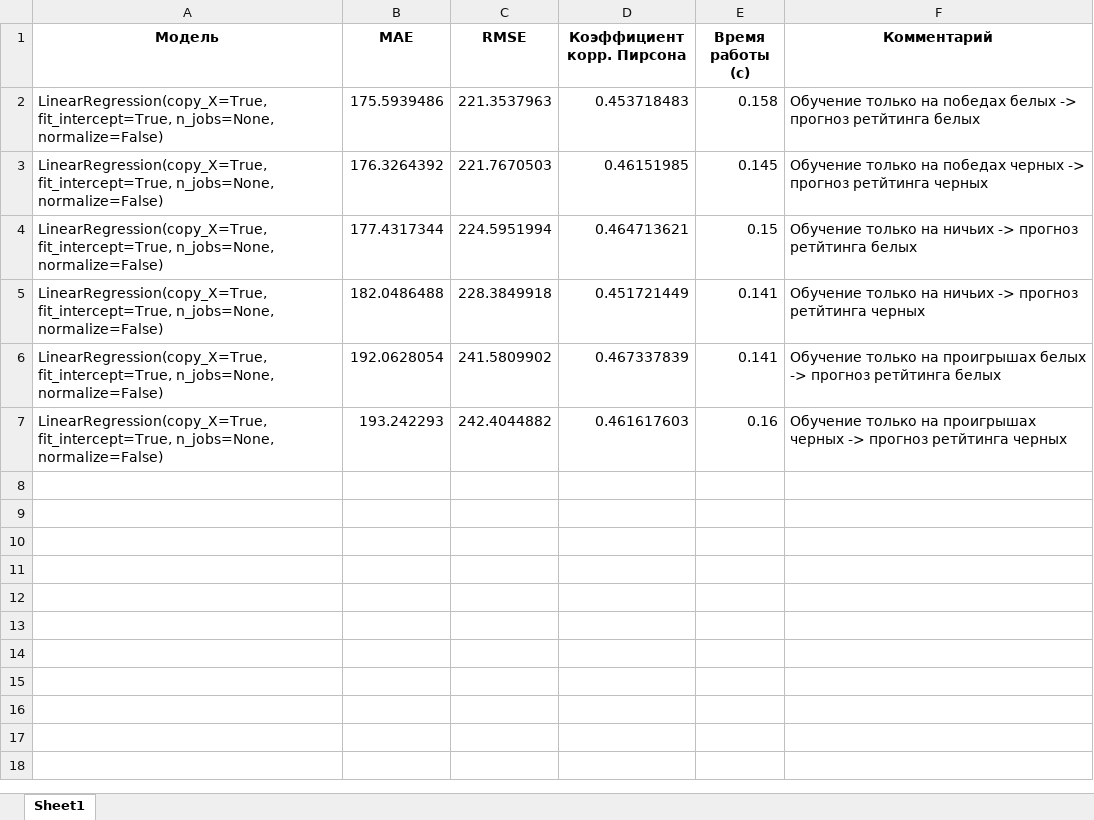
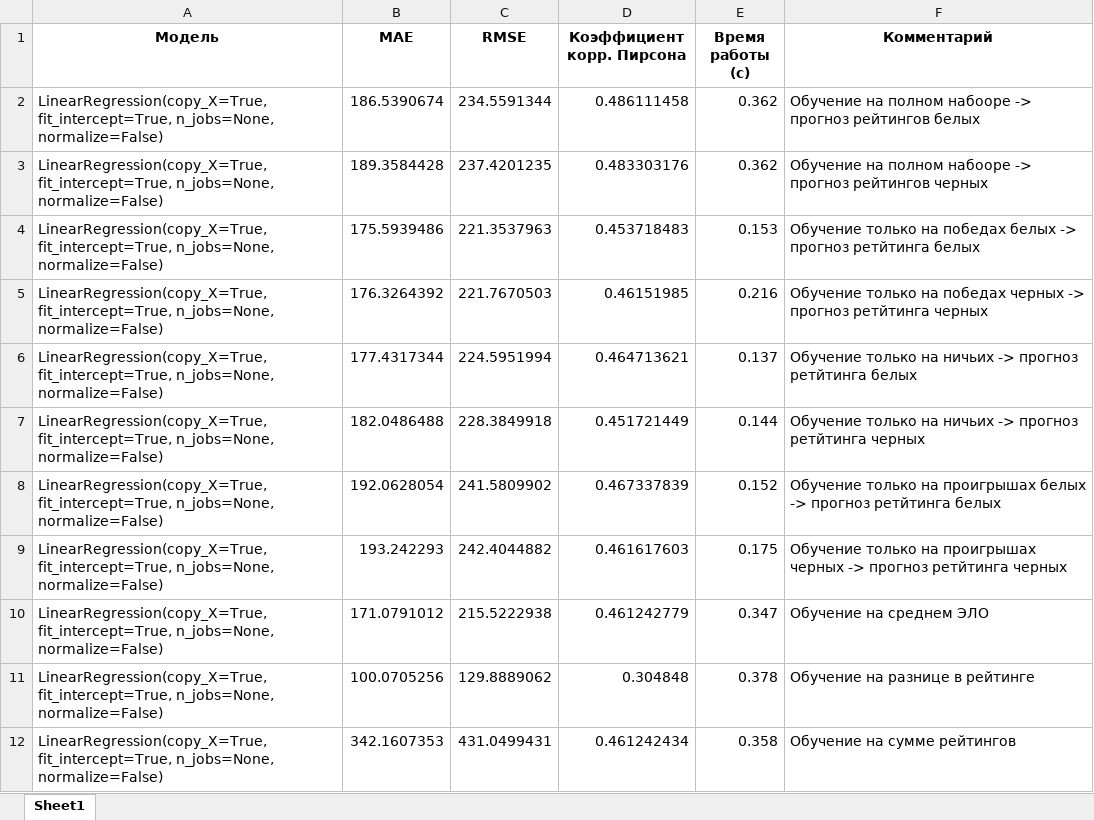
Before and after one commit to polinarod/PredictingRaitings, an Excel workbook: models/results.xlsx, sheet Sheet1, drawn as a sheet; values as stored, in another font and other column widths than the file's, no borders; addresses are those after the commit; ↵ is a line break in a cell; the diff names each change by its address in the sheet, - before the commit and + after, or states it on an @@ line.

Commit message:
add models

```diff
--- a/models/results.xlsx (sheet Sheet1)
+++ b/models/results.xlsx (sheet Sheet1)
+row 2: LinearRegression(copy_X=True, fit_intercept=True, n_jobs=None, ↵ normalize=False) | 186.5390674 | 234.5591344 | 0.486111458 | 0.362 | Обучение на полном набооре -> прогноз рейтингов белых
+row 3: LinearRegression(copy_X=True, fit_intercept=True, n_jobs=None, ↵ normalize=False) | 189.3584428 | 237.4201235 | 0.483303176 | 0.362 | Обучение на полном набооре -> прогноз рейтингов черных
-E4 (Время работы (c)): 0.158
+E4 (Время работы (c)): 0.153
-E5 (Время работы (c)): 0.145
+E5 (Время работы (c)): 0.216
-E6 (Время работы (c)): 0.15
+E6 (Время работы (c)): 0.137
-E7 (Время работы (c)): 0.141
+E7 (Время работы (c)): 0.144
-E8 (Время работы (c)): 0.141
+E8 (Время работы (c)): 0.152
-E9 (Время работы (c)): 0.16
+E9 (Время работы (c)): 0.175
+row 10: LinearRegression(copy_X=True, fit_intercept=True, n_jobs=None, ↵ normalize=False) | 171.0791012 | 215.5222938 | 0.461242779 | 0.347 | Обучение на среднем ЭЛО
+row 11: LinearRegression(copy_X=True, fit_intercept=True, n_jobs=None, ↵ normalize=False) | 100.0705256 | 129.8889062 | 0.304848 | 0.378 | Обучение на разнице в рейтинге
+row 12: LinearRegression(copy_X=True, fit_intercept=True, n_jobs=None, ↵ normalize=False) | 342.1607353 | 431.0499431 | 0.461242434 | 0.358 | Обучение на сумме рейтингов
```
Also changed, not shown: 7 other files.
